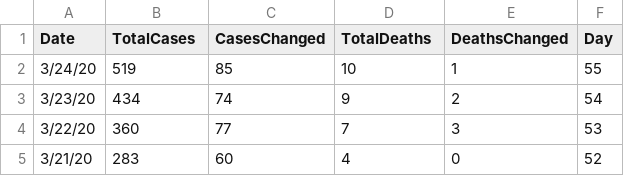
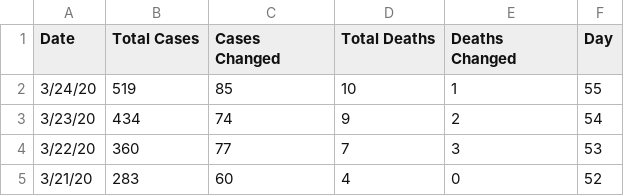
Before and after one commit to apricotsolutions/COVID-19, a CSV file: dataset02/India_COVID-19_Timeline.csv, drawn as a sheet; only a part is shown.

Commit message:
Update India_COVID-19_Timeline.csv

```diff
--- a/dataset02/India_COVID-19_Timeline.csv
+++ b/dataset02/India_COVID-19_Timeline.csv
@@ -1,2 +1,2 @@
-Date,TotalCases,CasesChanged,TotalDeaths,DeathsChanged,Day
+Date,Total Cases,Cases Changed,Total Deaths,Deaths Changed,Day
 3/24/20,519,85,10,1,55
```
